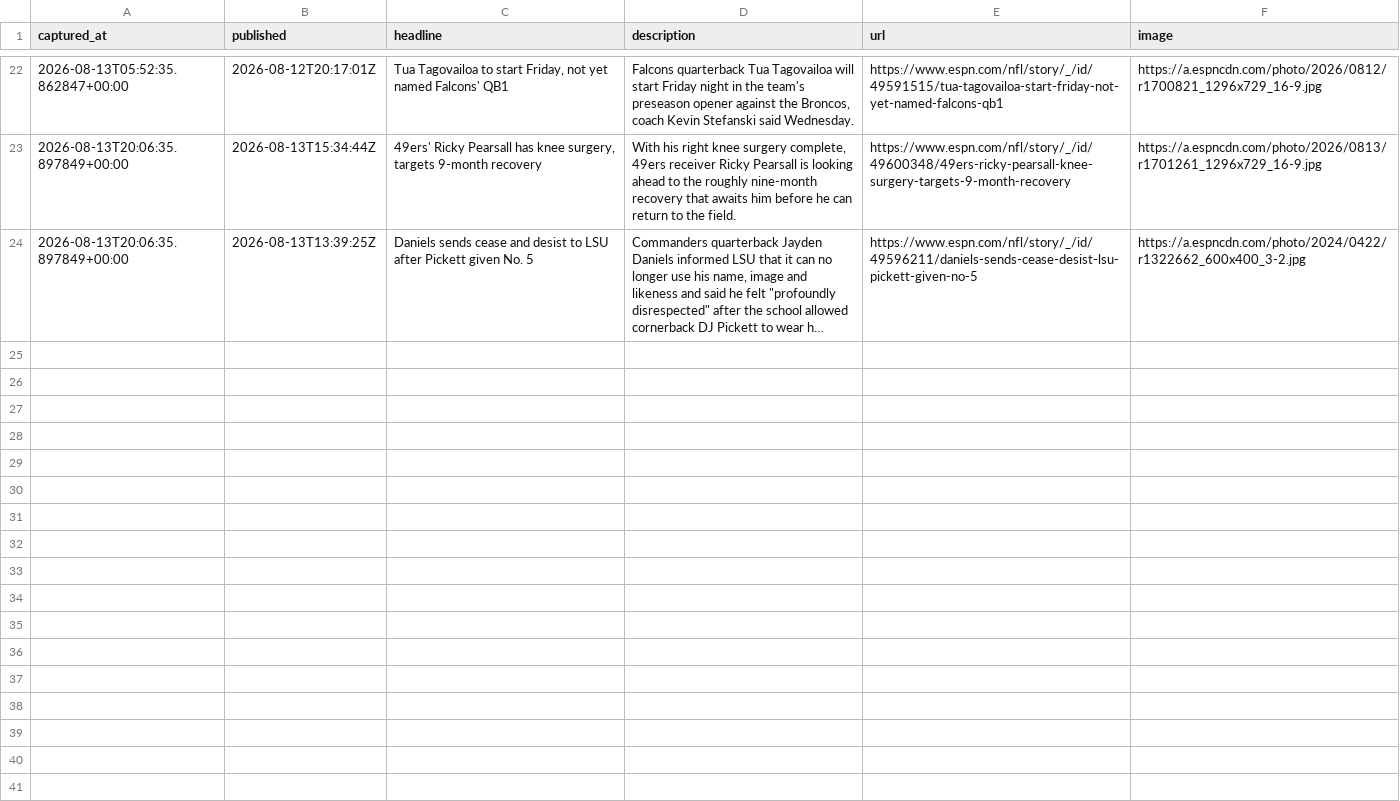
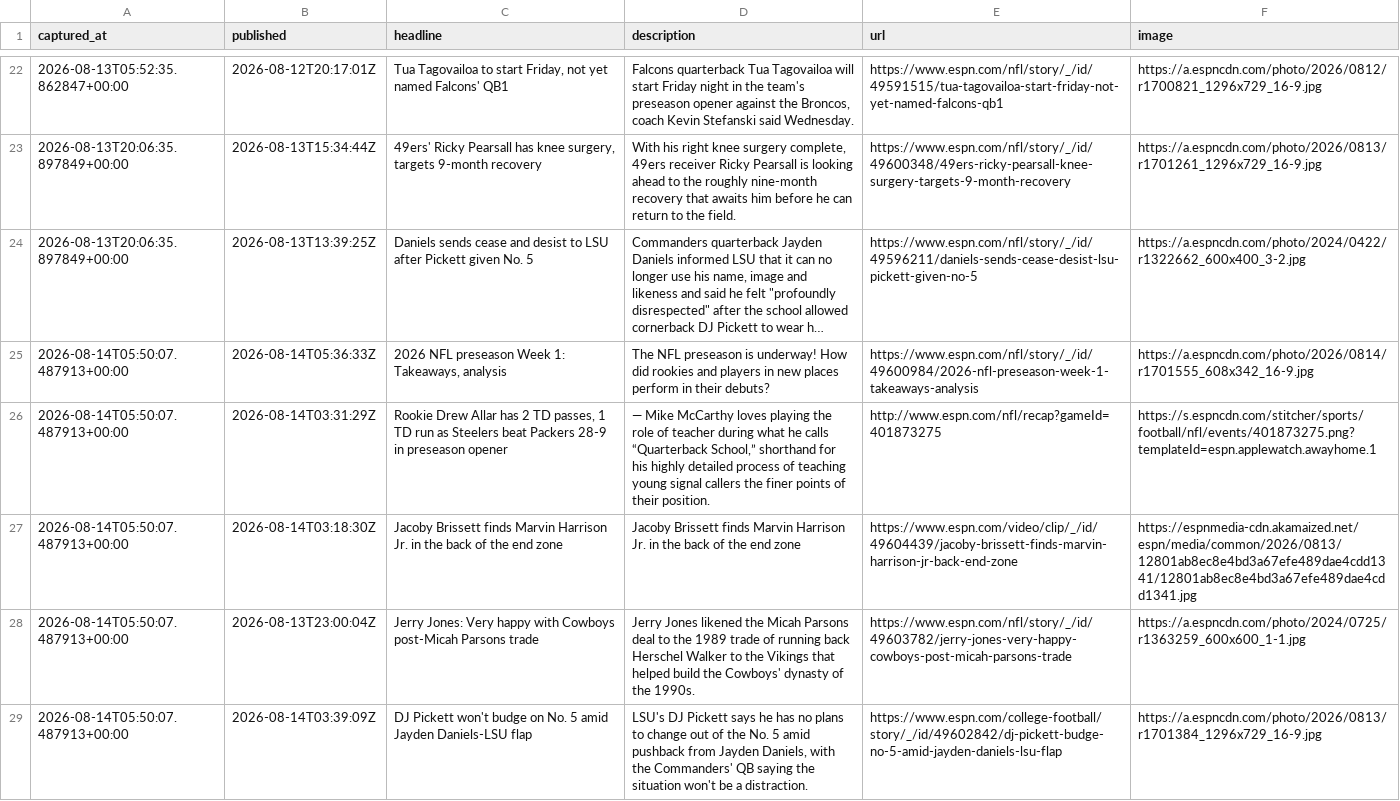
Before and after one commit to cmhart13-boop/OneMoreShiva, a CSV file: data/injury_mentions.csv, drawn as a sheet; only a part is shown, gaps mark what is left out; long unchanged cells end in …; the diff covers the shown part only; the diff names each change by its address in the sheet, - before the commit and + after, or states it on an @@ line.

```diff
--- a/data/injury_mentions.csv
+++ b/data/injury_mentions.csv
+row 25: 2026-08-14T05:50:07.487913+00:00 | 2026-08-14T05:36:33Z | 2026 NFL preseason Week 1: Takeaways, analysis | The NFL preseason is underway! How did rookies and players in new places perform in their debuts? | https://www.espn.com/nfl/story/_/id/49600984/2026-nfl-preseason-week-1-takeaways-analysis | https://a.espncdn.com/photo/2026/0814/r1701555_608x342_16-9.jpg
+row 26: 2026-08-14T05:50:07.487913+00:00 | 2026-08-14T03:31:29Z | Rookie Drew Allar has 2 TD passes, 1 TD run as Steelers beat Packers 28-9 in preseason opener | — Mike McCarthy loves playing the role of teacher during what he calls “Quarterback School,” shorthand for his highly detailed process of teaching young signal callers the finer points of their position. | http://www.espn.com/nfl/recap?gameId=401873275 | https://s.espncdn.com/stitcher/sports/football/nfl/events/401873275.png?templateId=espn.applewatch.awayhome.1
+row 27: 2026-08-14T05:50:07.487913+00:00 | 2026-08-14T03:18:30Z | Jacoby Brissett finds Marvin Harrison Jr. in the back of the end zone | Jacoby Brissett finds Marvin Harrison Jr. in the back of the end zone | https://www.espn.com/video/clip/_/id/49604439/jacoby-brissett-finds-marvin-harrison-jr-back-end-zone | https://espnmedia-cdn.akamaized.net/espn/media/common/2026/0813/12801ab8ec8e4bd3a67efe489dae4cdd1341/12801ab8ec8e4bd3a67efe489dae4cdd1341.jpg
+row 28: 2026-08-14T05:50:07.487913+00:00 | 2026-08-13T23:00:04Z | Jerry Jones: Very happy with Cowboys post-Micah Parsons trade | Jerry Jones likened the Micah Parsons deal to the 1989 trade of running back Herschel Walker to the Vikings that helped build the Cowboys' dynasty of the 1990s. | https://www.espn.com/nfl/story/_/id/49603782/jerry-jones-very-happy-cowboys-post-micah-parsons-trade | https://a.espncdn.com/photo/2024/0725/r1363259_600x600_1-1.jpg
+row 29: 2026-08-14T05:50:07.487913+00:00 | 2026-08-14T03:39:09Z | DJ Pickett won't budge on No. 5 amid Jayden Daniels-LSU flap | LSU's DJ Pickett says he has no plans to change out of the No. 5 amid pushback from Jayden Daniels, with the Commanders' QB saying the situation won't be a distraction. | https://www.espn.com/college-football/story/_/id/49602842/dj-pickett-budge-no-5-amid-jayden-daniels-lsu-flap | https://a.espncdn.com/photo/2026/0813/r1701384_1296x729_16-9.jpg
```
Also changed, not shown: 5 added rows elsewhere in this file, 2 other files.
